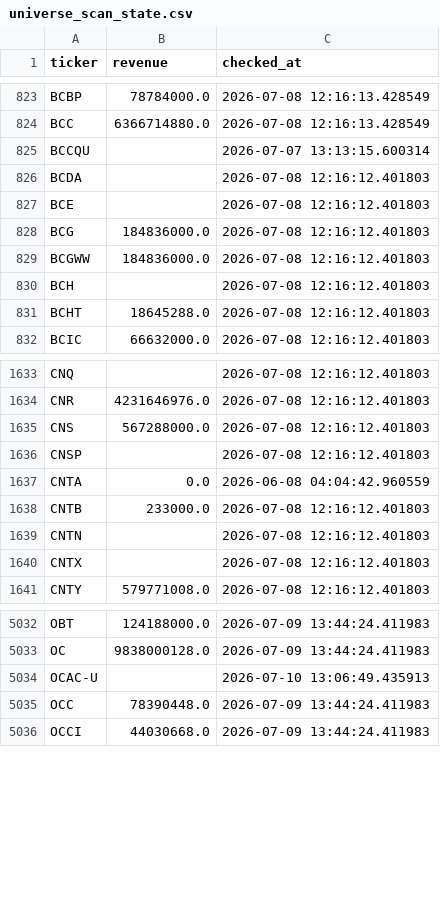
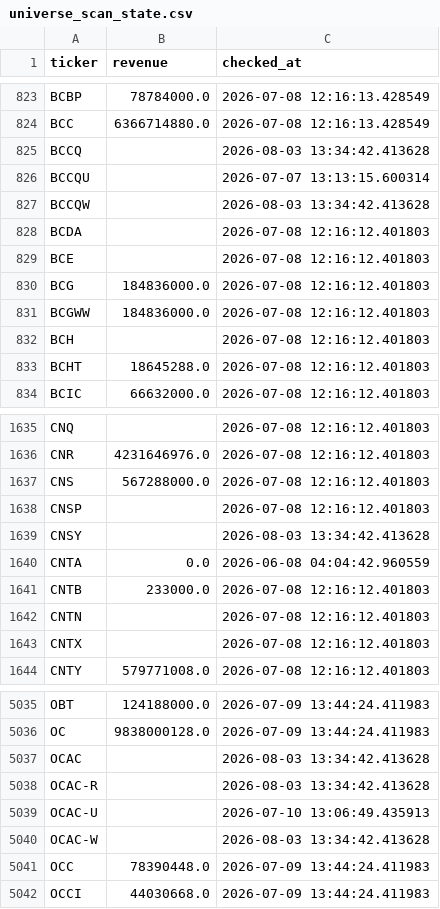
Before and after one commit to Amit33-design/Amit33-network-design, a CSV file: screener/universe_scan_state.csv, drawn as a sheet; only a part is shown, gaps mark what is left out.

```diff
--- a/screener/universe_scan_state.csv
+++ b/screener/universe_scan_state.csv
@@ -824,3 +824,5 @@ BCBP,78784000.0,2026-07-08 12:16:13.428549
 BCC,6366714880.0,2026-07-08 12:16:13.428549
+BCCQ,,2026-08-03 13:34:42.413628
 BCCQU,,2026-07-07 13:13:15.600314
+BCCQW,,2026-08-03 13:34:42.413628
 BCDA,,2026-07-08 12:16:12.401803
@@ -1636,2 +1638,3 @@ CNS,567288000.0,2026-07-08 12:16:12.401803
 CNSP,,2026-07-08 12:16:12.401803
+CNSY,,2026-08-03 13:34:42.413628
 CNTA,0.0,2026-06-08 04:04:42.960559
@@ -5033,3 +5036,6 @@ OBT,124188000.0,2026-07-09 13:44:24.411983
 OC,9838000128.0,2026-07-09 13:44:24.411983
+OCAC,,2026-08-03 13:34:42.413628
+OCAC-R,,2026-08-03 13:34:42.413628
 OCAC-U,,2026-07-10 13:06:49.435913
+OCAC-W,,2026-08-03 13:34:42.413628
 OCC,78390448.0,2026-07-09 13:44:24.411983
```
